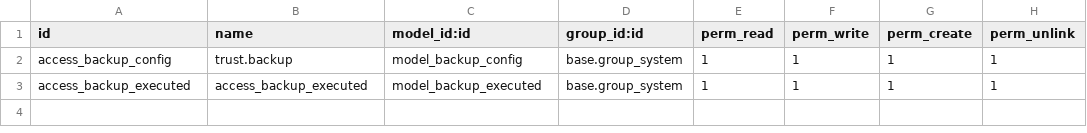
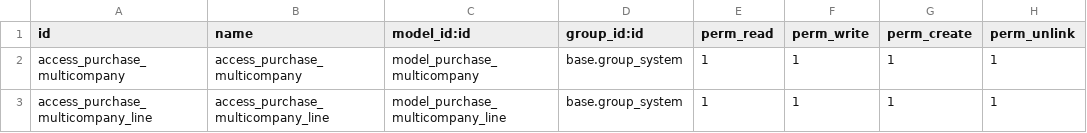
Before and after one commit to Trust-Code/trustcode-addons, a CSV file: multicompany_purchase_requisition/security/ir.model.access.csv, drawn as a sheet.

```diff
--- a/multicompany_purchase_requisition/security/ir.model.access.csv
+++ b/multicompany_purchase_requisition/security/ir.model.access.csv
@@ -1,3 +1,3 @@
 id,name,model_id:id,group_id:id,perm_read,perm_write,perm_create,perm_unlink
-access_backup_config,trust.backup,model_backup_config,base.group_system,1,1,1,1
-access_backup_executed,access_backup_executed,model_backup_executed,base.group_system,1,1,1,1
+access_purchase_multicompany,access_purchase_multicompany,model_purchase_multicompany,base.group_system,1,1,1,1
+access_purchase_multicompany_line,access_purchase_multicompany_line,model_purchase_multicompany_line,base.group_system,1,1,1,1
```
Also changed, not shown: 3 other files.
